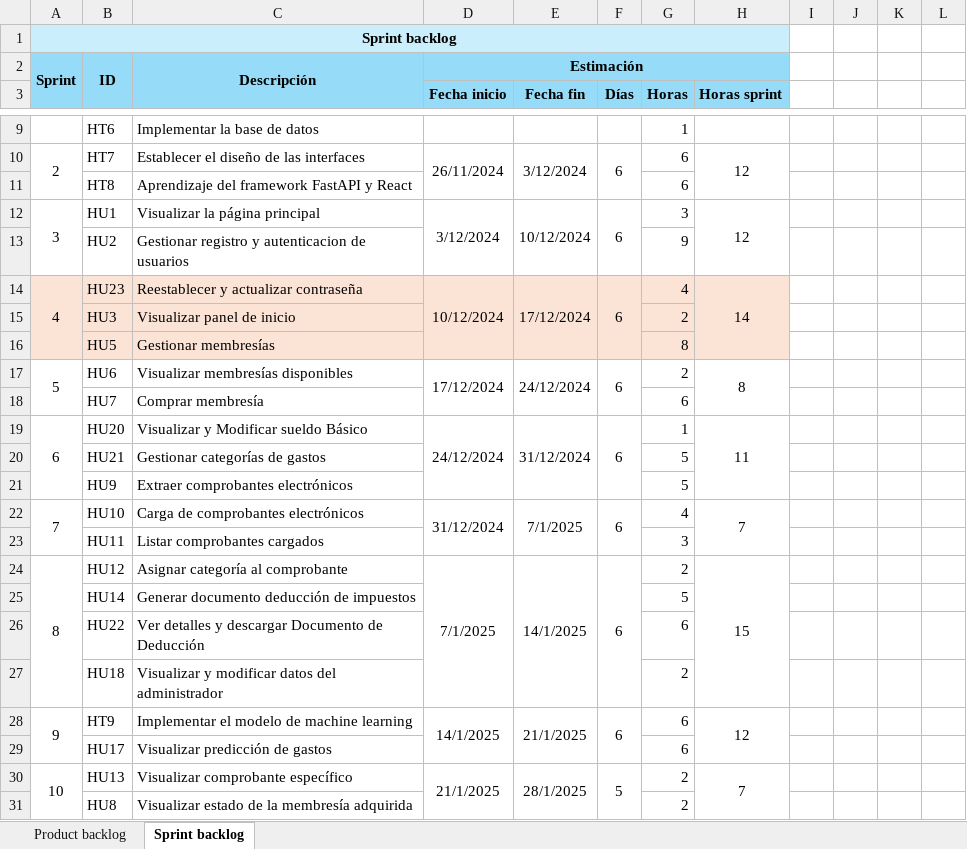
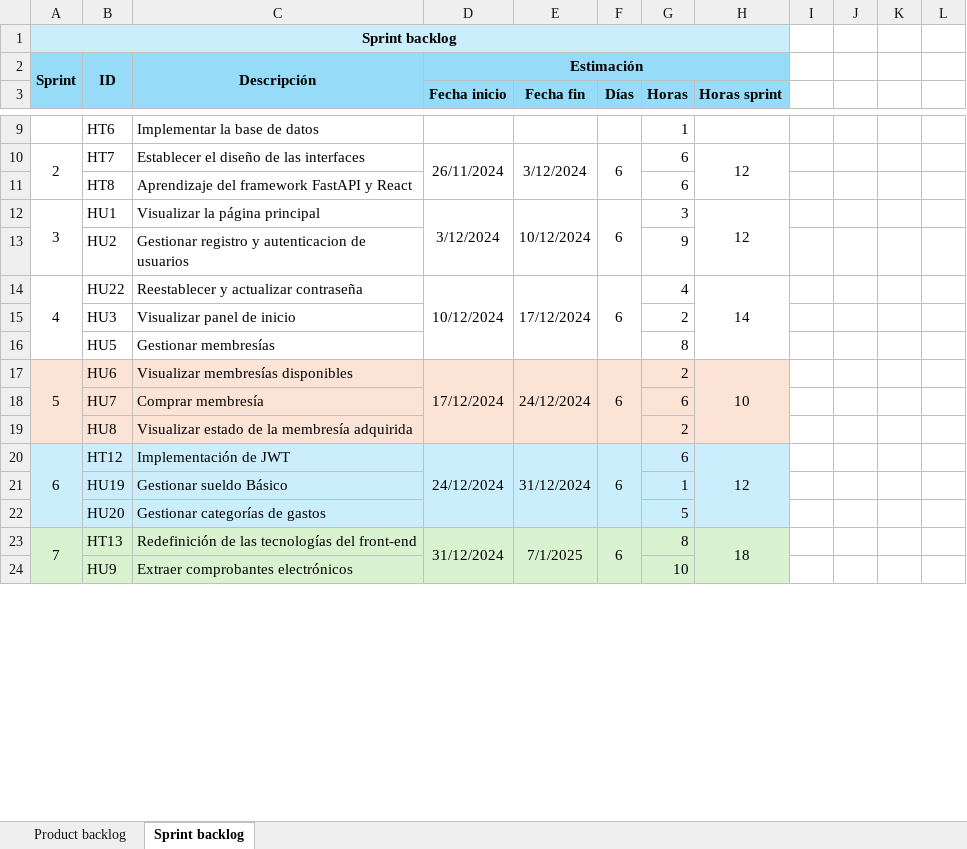
Before and after one commit to Mirai-Principal/app-informaticas-2, an Excel workbook: documentacion/scrum/Product backlog.xlsx, sheet Sprint backlog, drawn as a sheet; only a part is shown, gaps mark what is left out; values as stored, in another font and other column widths than the file's, no borders; removed rows and columns are numbered as before the commit, all else as after; the diff covers the shown part only; the diff names each change by its address in the sheet, - before the commit and + after, or states it on an @@ line.

```diff
--- a/documentacion/scrum/Product backlog.xlsx (sheet Sprint backlog)
+++ b/documentacion/scrum/Product backlog.xlsx (sheet Sprint backlog)
-A14:H16 fill: #FBE3D6
+A14:H16 fill: none
-B14: HU23
+B14: HU22
-A17:H18 fill: none
+A17:H18 fill: #FBE3D6
-A17:A18 merged
+A17:A19 merged
-D17:D18 merged
+D17:D19 merged
-E17:E18 merged
+E17:E19 merged
-F17:F18 merged
+F17:F19 merged
-H17 (Horas sprint): 8
+H17 (Horas sprint): 10
-H17:H18 merged
+H17:H19 merged
-row 19: 6 | HU20 | Visualizar y Modificar sueldo Básico | 24/12/2024 | 31/12/2024 | 6 | 1 | 11
-row 20:  | HU21 | Gestionar categorías de gastos |  |  |  | 5
-row 21:  | HU9 | Extraer comprobantes electrónicos |  |  |  | 5
-row 22: 7 | HU10 | Carga de comprobantes electrónicos | 31/12/2024 | 7/1/2025 | 6 | 4 | 7
-row 23:  | HU11 | Listar comprobantes cargados |  |  |  | 3
-row 24: 8 | HU12 | Asignar categoría al comprobante | 7/1/2025 | 14/1/2025 | 6 | 2 | 15
-row 25:  | HU14 | Generar documento deducción de impuestos |  |  |  | 5
-row 26:  | HU22 | Ver detalles y descargar Documento de Deducción |  |  |  | 6
-row 27:  | HU18 | Visualizar y modificar datos del administrador |  |  |  | 2
-row 28: 9 | HT9 | Implementar el modelo de machine learning | 14/1/2025 | 21/1/2025 | 6 | 6 | 12
-row 29:  | HU17 | Visualizar predicción de gastos |  |  |  | 6
-row 30: 10 | HU13 | Visualizar comprobante específico | 21/1/2025 | 28/1/2025 | 5 | 2 | 7
-A19:H19 fill: none
+A19:H19 fill: #FBE3D6
+row 20: 6 | HT12 | Implementación de JWT | 24/12/2024 | 31/12/2024 | 6 | 6 | 12
+row 21:  | HU19 | Gestionar sueldo Básico |  |  |  | 1
+row 22:  | HU20 | Gestionar categorías de gastos |  |  |  | 5
+row 23: 7 | HT13 | Redefinición de las tecnologías del front-end | 31/12/2024 | 7/1/2025 | 6 | 8 | 18
+row 24:  | HU9 | Extraer comprobantes electrónicos |  |  |  | 10
```
Also changed, not shown: 9 added rows, 1 removed row, 11 edited cells, merged cells and row numbers in column A elsewhere in this sheet, sheet Product backlog, formulas that keep their value, 10 other files.
